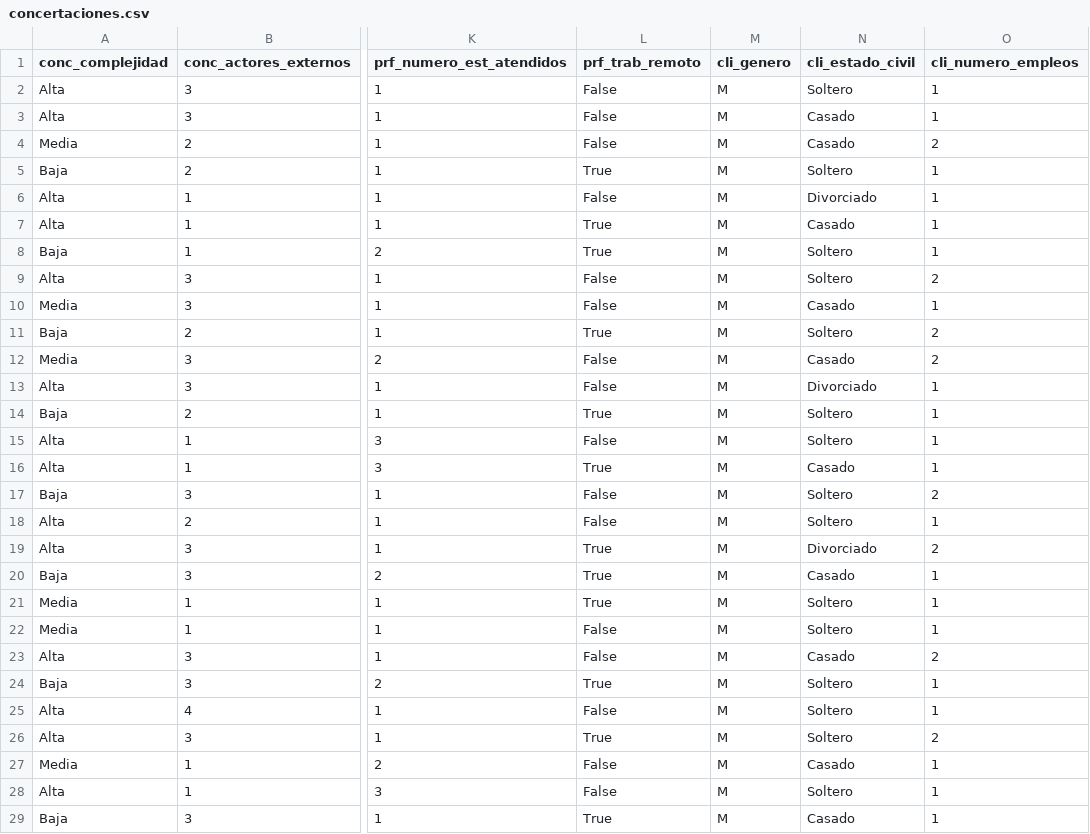
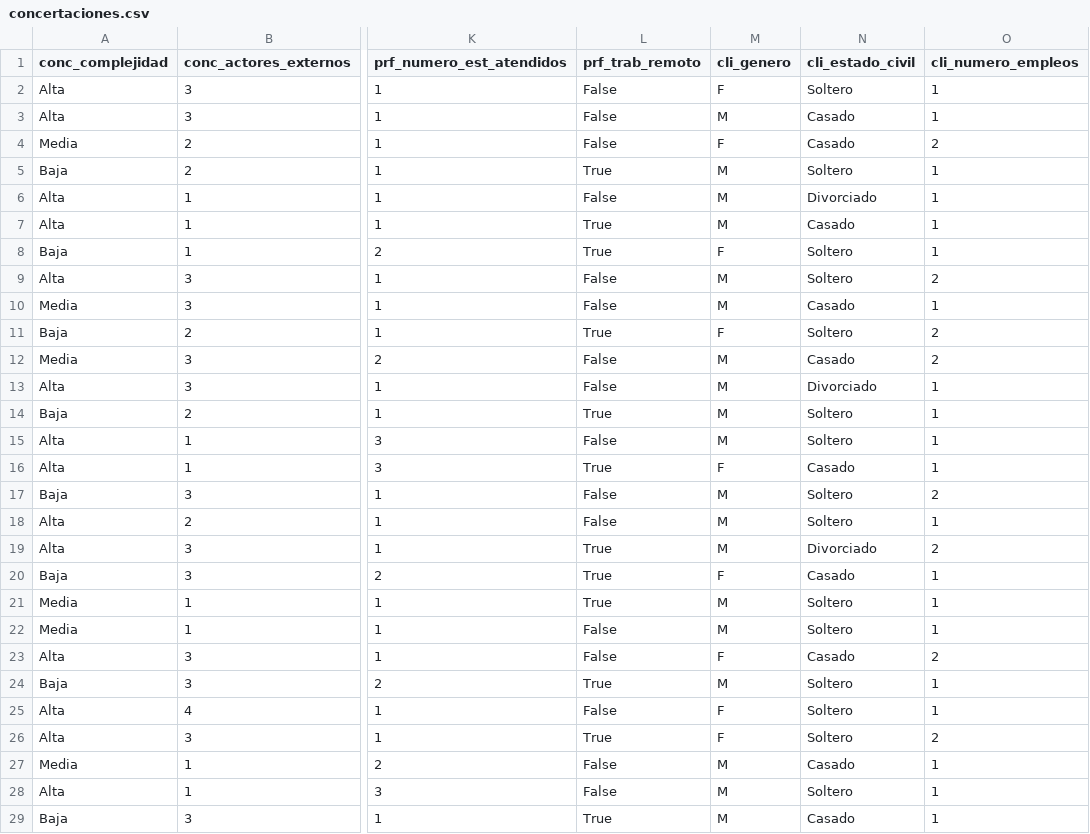
Before and after one commit to julioquintanazaez/pp-back-end, a CSV file: concertaciones.csv, drawn as a sheet; only a part is shown, gaps mark what is left out; the diff covers the shown part only; the diff names each change by its address in the sheet, - before the commit and + after, or states it on an @@ line.

```diff
--- a/concertaciones.csv
+++ b/concertaciones.csv
-M2 (cli_genero): M
+M2 (cli_genero): F
-M4 (cli_genero): M
+M4 (cli_genero): F
-M8 (cli_genero): M
+M8 (cli_genero): F
-M11 (cli_genero): M
+M11 (cli_genero): F
-M16 (cli_genero): M
+M16 (cli_genero): F
-M20 (cli_genero): M
+M20 (cli_genero): F
-M23 (cli_genero): M
+M23 (cli_genero): F
-M25:M26 (cli_genero): M
+M25:M26 (cli_genero): F
```
Also changed, not shown: 4 edited cells elsewhere in this file, asignaciones.csv, 5 other files.
